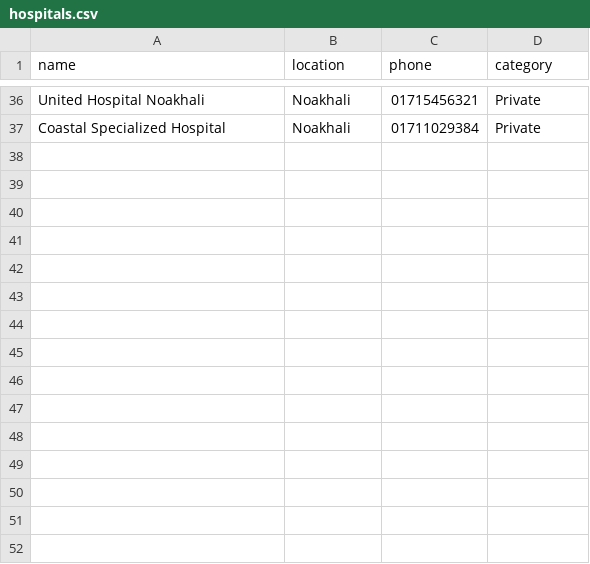
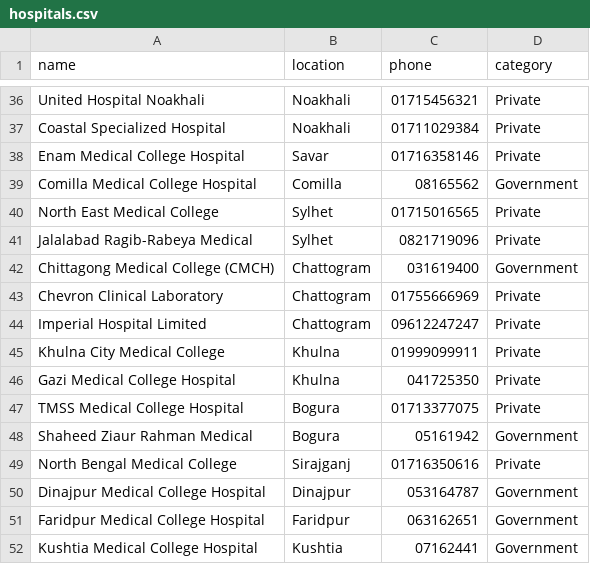
Before and after one commit to siddhartha999roy/medicine-directory, a CSV file: public/hospitals.csv, drawn as a sheet; only a part is shown, gaps mark what is left out.

Commit message:
Update hospitals.csv

```diff
--- a/public/hospitals.csv
+++ b/public/hospitals.csv
@@ -37 +37,16 @@ United Hospital Noakhali,Noakhali,01715456321,Private
 Coastal Specialized Hospital,Noakhali,01711029384,Private
+Enam Medical College Hospital,Savar,01716358146,Private
+Comilla Medical College Hospital,Comilla,08165562,Government
+North East Medical College,Sylhet,01715016565,Private
+Jalalabad Ragib-Rabeya Medical,Sylhet,0821719096,Private
+Chittagong Medical College (CMCH),Chattogram,031619400,Government
+Chevron Clinical Laboratory,Chattogram,01755666969,Private
+Imperial Hospital Limited,Chattogram,09612247247,Private
+Khulna City Medical College,Khulna,01999099911,Private
+Gazi Medical College Hospital,Khulna,041725350,Private
+TMSS Medical College Hospital,Bogura,01713377075,Private
+Shaheed Ziaur Rahman Medical,Bogura,05161942,Government
+North Bengal Medical College,Sirajganj,01716350616,Private
+Dinajpur Medical College Hospital,Dinajpur,053164787,Government
+Faridpur Medical College Hospital,Faridpur,063162651,Government
+Kushtia Medical College Hospital,Kushtia,07162441,Government
```
